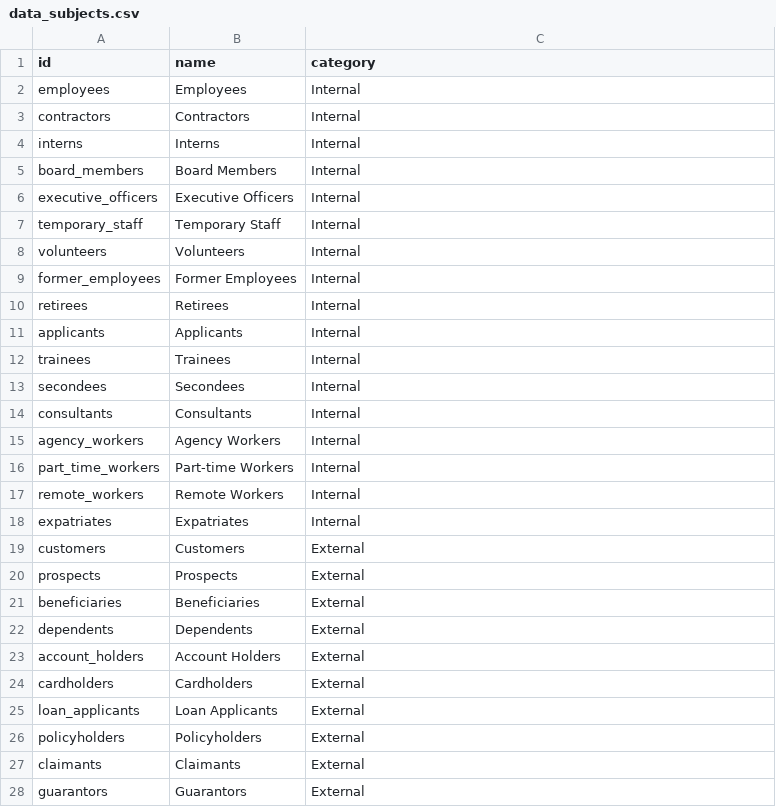
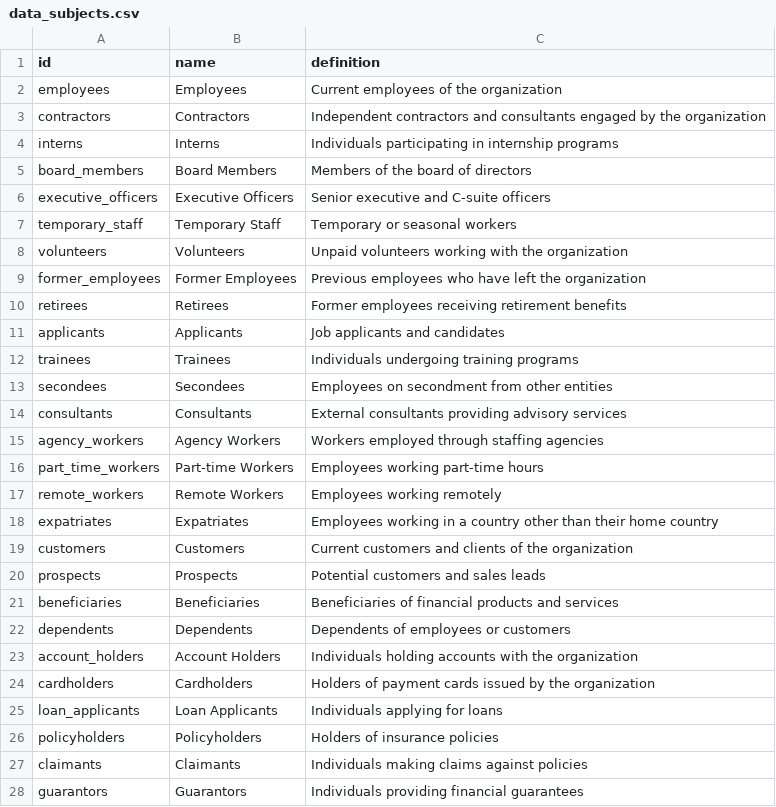
Before and after one commit to Joseph-k-iype/rr, a CSV file: compliance_engine/rules/data_dictionaries/csv/data_subjects.csv, drawn as a sheet; only a part is shown; the diff covers the shown part only.

```diff
--- a/compliance_engine/rules/data_dictionaries/csv/data_subjects.csv
+++ b/compliance_engine/rules/data_dictionaries/csv/data_subjects.csv
@@ -1,28 +1,28 @@
-id,name,category
-employees,Employees,Internal
-contractors,Contractors,Internal
-interns,Interns,Internal
-board_members,Board Members,Internal
-executive_officers,Executive Officers,Internal
-temporary_staff,Temporary Staff,Internal
-volunteers,Volunteers,Internal
-former_employees,Former Employees,Internal
-retirees,Retirees,Internal
-applicants,Applicants,Internal
-trainees,Trainees,Internal
-secondees,Secondees,Internal
-consultants,Consultants,Internal
-agency_workers,Agency Workers,Internal
-part_time_workers,Part-time Workers,Internal
-remote_workers,Remote Workers,Internal
-expatriates,Expatriates,Internal
-customers,Customers,External
-prospects,Prospects,External
-beneficiaries,Beneficiaries,External
-dependents,Dependents,External
-account_holders,Account Holders,External
-cardholders,Cardholders,External
-loan_applicants,Loan Applicants,External
-policyholders,Policyholders,External
-claimants,Claimants,External
-guarantors,Guarantors,External
+id,name,definition
+employees,Employees,Current employees of the organization
+contractors,Contractors,Independent contractors and consultants engaged by the organization
+interns,Interns,Individuals participating in internship programs
+board_members,Board Members,Members of the board of directors
+executive_officers,Executive Officers,Senior executive and C-suite officers
+temporary_staff,Temporary Staff,Temporary or seasonal workers
+volunteers,Volunteers,Unpaid volunteers working with the organization
+former_employees,Former Employees,Previous employees who have left the organization
+retirees,Retirees,Former employees receiving retirement benefits
+applicants,Applicants,Job applicants and candidates
+trainees,Trainees,Individuals undergoing training programs
+secondees,Secondees,Employees on secondment from other entities
+consultants,Consultants,External consultants providing advisory services
+agency_workers,Agency Workers,Workers employed through staffing agencies
+part_time_workers,Part-time Workers,Employees working part-time hours
+remote_workers,Remote Workers,Employees working remotely
+expatriates,Expatriates,Employees working in a country other than their home country
+customers,Customers,Current customers and clients of the organization
+prospects,Prospects,Potential customers and sales leads
+beneficiaries,Beneficiaries,Beneficiaries of financial products and services
+dependents,Dependents,Dependents of employees or customers
+account_holders,Account Holders,Individuals holding accounts with the organization
+cardholders,Cardholders,Holders of payment cards issued by the organization
+loan_applicants,Loan Applicants,Individuals applying for loans
+policyholders,Policyholders,Holders of insurance policies
+claimants,Claimants,Individuals making claims against policies
+guarantors,Guarantors,Individuals providing financial guarantees
```
Also changed, not shown: 24 edited cells elsewhere in this file, compliance_engine/rules/data_dictionaries/csv/gdc.csv, compliance_engine/rules/data_dictionaries/csv/legal_entities.csv, 50 other files.
